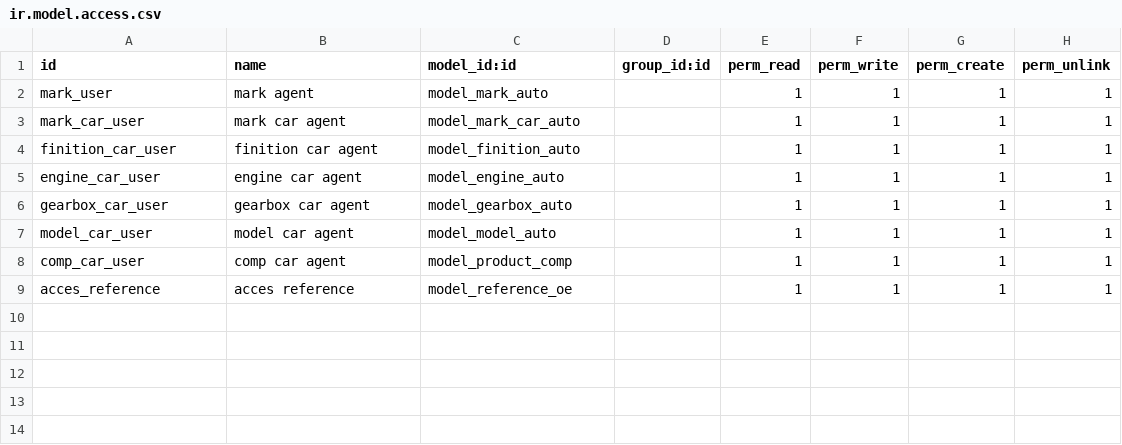
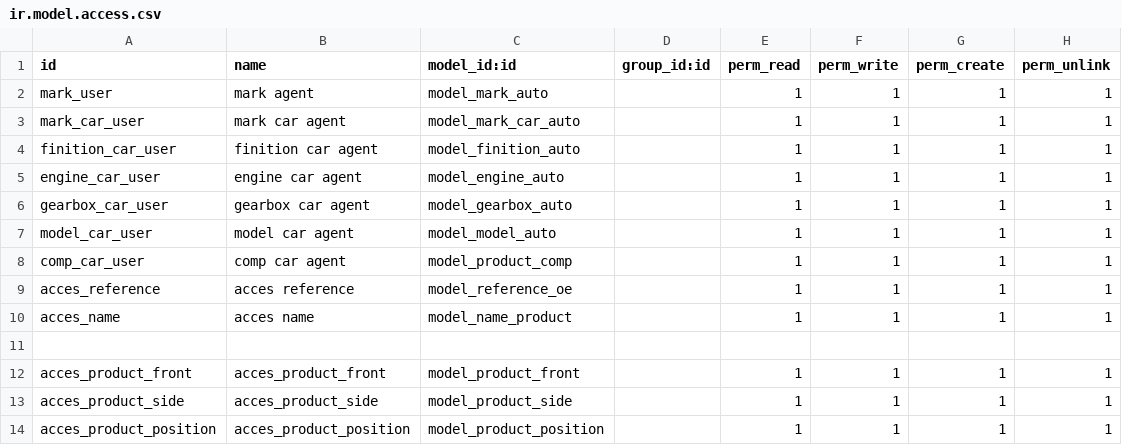
Before and after one commit to isaackouka/pieces-auto, a CSV file: code/pieces_auto/security/ir.model.access.csv, drawn as a sheet; the diff names each change by its address in the sheet, - before the commit and + after, or states it on an @@ line.

```diff
--- a/code/pieces_auto/security/ir.model.access.csv
+++ b/code/pieces_auto/security/ir.model.access.csv
+row 10: acces_name | acces name | model_name_product |  | 1 | 1 | 1 | 1
+row 11: (empty)
+row 12: acces_product_front | acces_product_front | model_product_front |  | 1 | 1 | 1 | 1
+row 13: acces_product_side | acces_product_side | model_product_side |  | 1 | 1 | 1 | 1
+row 14: acces_product_position | acces_product_position | model_product_position |  | 1 | 1 | 1 | 1
```
Also changed, not shown: 10 other files.
